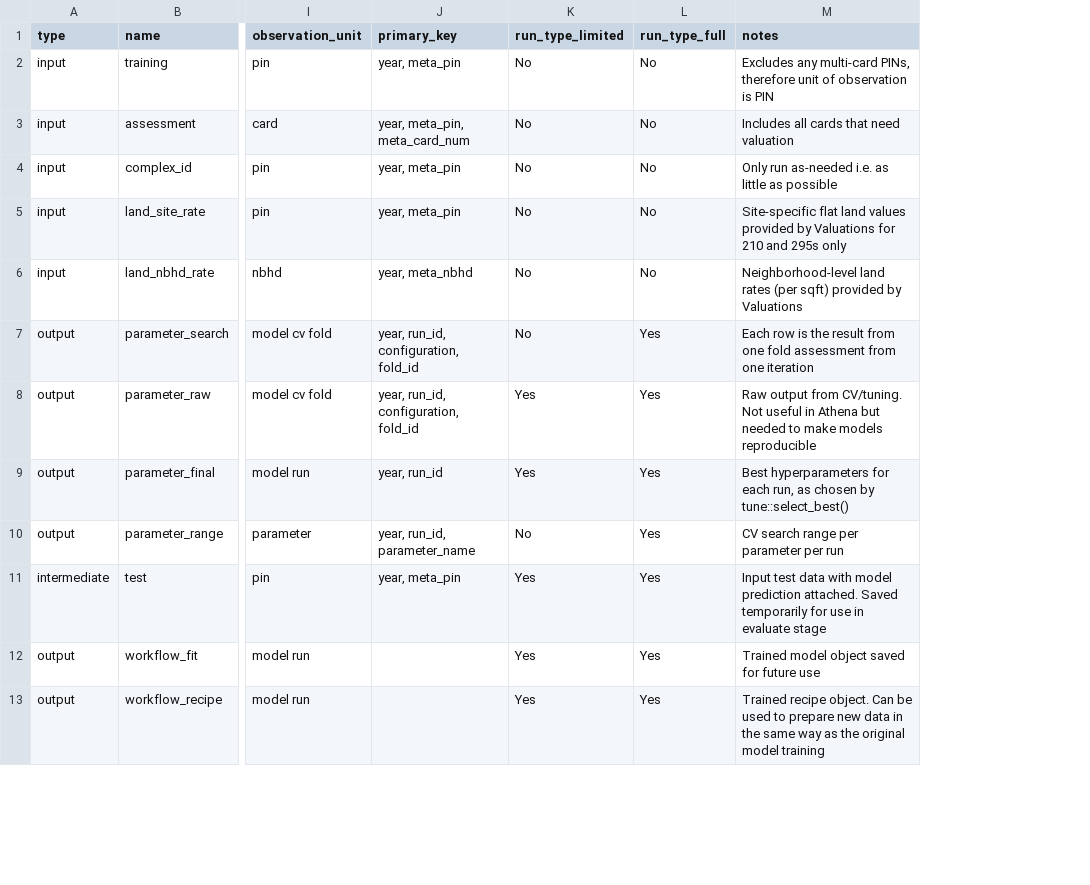
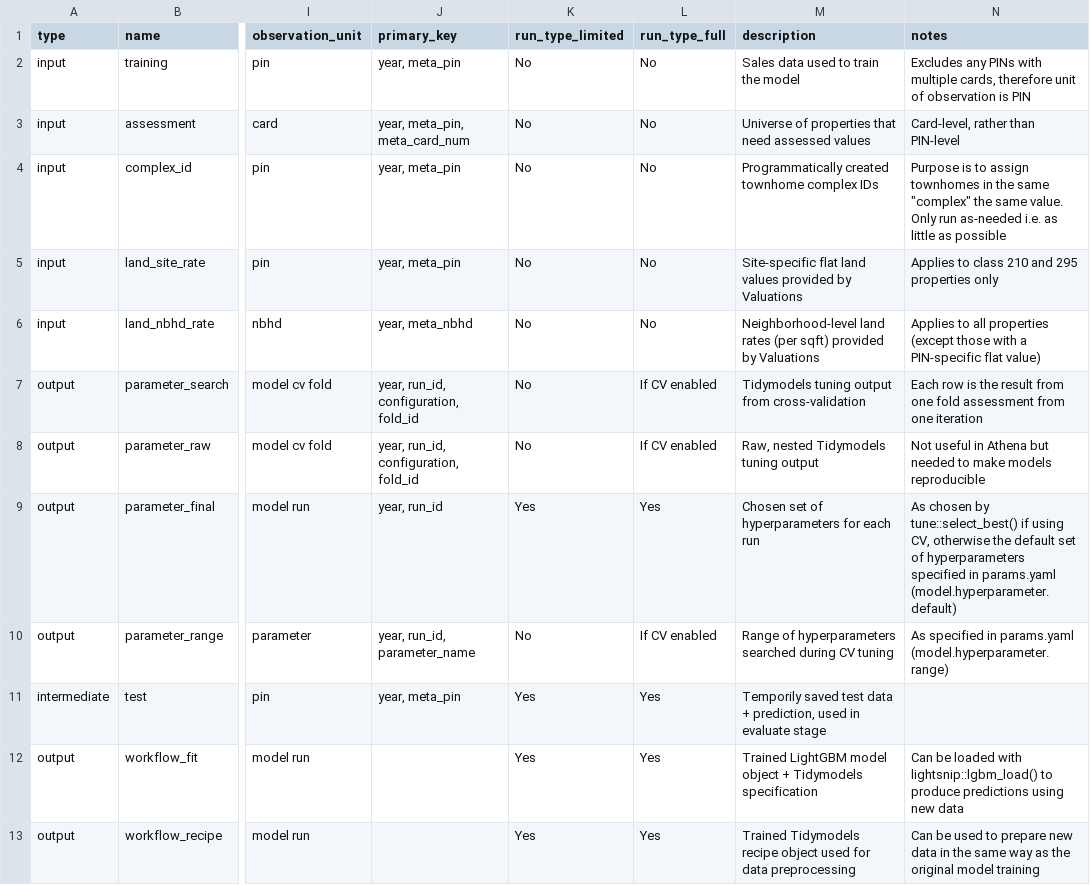
Before and after one commit to ccao-data/model-res-avm, a CSV file: R/file_dict.csv, drawn as a sheet; only a part is shown, gaps mark what is left out; addresses are those after the commit; the diff covers the shown part only; the diff names each change by its address in the sheet, - before the commit and + after, or states it on an @@ line.

Commit message:
Move output desc to file_dict + update README

```diff
--- a/R/file_dict.csv
+++ b/R/file_dict.csv
+column M (description), rows 2-13: Sales data used to train the model | Universe of properties that need assessed values | Programmatically created townhome complex IDs | Site-specific flat land values provided by Valuations | Neighborhood-level land rates (per sqft) provided by Valuations | Tidymodels tuning output from cross-validation | Raw, nested Tidymodels tuning output | Chosen set of hyperparameters for each run | Range of hyperparameters searched during CV tuning | Temporily saved test data + prediction, used in evaluate stage | Trained LightGBM model object + Tidymodels specification | Trained Tidymodels recipe object used for data preprocessing
-N2 (notes): Excludes any multi-card PINs, therefore unit…
+N2 (notes): Excludes any PINs with multiple cards, therefore unit…
-N3 (notes): Includes all cards that need valuation
+N3 (notes): Card-level, rather than PIN-level
-N4 (notes): Only run…
+N4 (notes): Purpose is to assign townhomes in the same "complex" the same value. Only run…
-N5 (notes): Site-specific flat land values provided by Valuations for 210 and 295s only
+N5 (notes): Applies to class 210 and 295 properties only
-N6 (notes): Neighborhood-level land rates (per sqft) provided by Valuations
+N6 (notes): Applies to all properties (except those with a PIN-specific flat value)
-L7:L8 (run_type_full): Yes
+L7:L8 (run_type_full): If CV enabled
-K8 (run_type_limited): Yes
+K8 (run_type_limited): No
-N8 (notes): Raw output from CV/tuning. Not useful…
+N8 (notes): Not useful…
-N9 (notes): Best hyperparameters for each run, as chosen by tune::select_best()
+N9 (notes): As chosen by tune::select_best() if using CV, otherwise the default set of hyperparameters specified in params.yaml (model.hyperparameter.default)
-L10 (run_type_full): Yes
+L10 (run_type_full): If CV enabled
-N10 (notes): CV search range per parameter per run
+N10 (notes): As specified in params.yaml (model.hyperparameter.range)
-N11 (notes): Input test data with model prediction attached. Saved temporarily for use in evaluate stage
+N11 (notes): (empty)
-N12 (notes): Trained model object saved for future use
+N12 (notes): Can be loaded with lightsnip::lgbm_load() to produce predictions using new data
-N13 (notes): Trained recipe object. Can be…
+N13 (notes): Can be…
```
Also changed, not shown: 11 edited cells elsewhere in this file, 3 other files.
